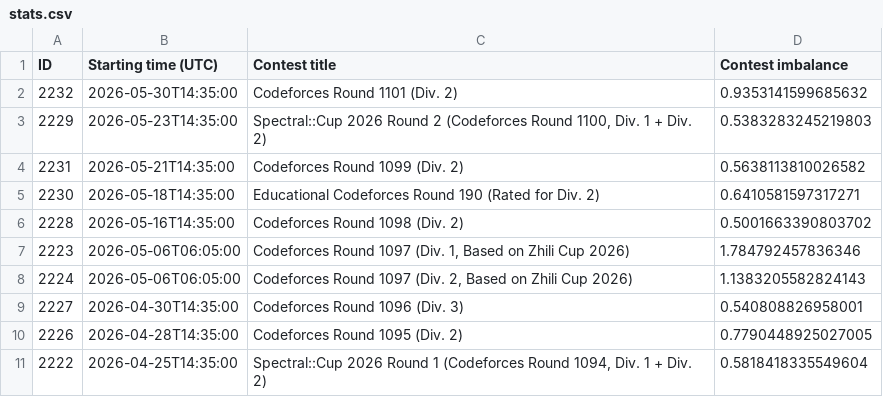
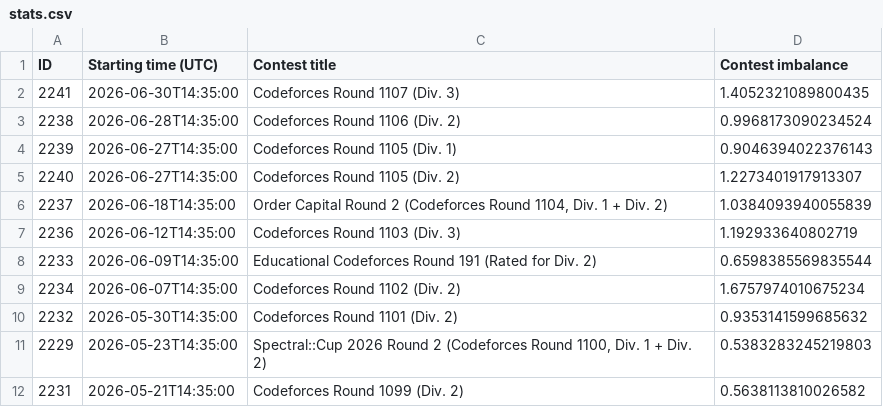
Before and after one commit to onepersonintheuniverse/imbalanced, a CSV file: stats.csv, drawn as a sheet; only a part is shown; the shorter side is filled out with more unchanged rows; the diff names each change by its address in the sheet, - before the commit and + after, or states it on an @@ line.

Commit message:
wow it has been quite some time huh

```diff
--- a/stats.csv
+++ b/stats.csv
+row 2: 2241 | 2026-06-30T14:35:00 | Codeforces Round 1107 (Div. 3) | 1.4052321089800435
+row 3: 2238 | 2026-06-28T14:35:00 | Codeforces Round 1106 (Div. 2) | 0.9968173090234524
+row 4: 2239 | 2026-06-27T14:35:00 | Codeforces Round 1105 (Div. 1) | 0.9046394022376143
+row 5: 2240 | 2026-06-27T14:35:00 | Codeforces Round 1105 (Div. 2) | 1.2273401917913307
+row 6: 2237 | 2026-06-18T14:35:00 | Order Capital Round 2 (Codeforces Round 1104, Div. 1 + Div. 2) | 1.0384093940055839
+row 7: 2236 | 2026-06-12T14:35:00 | Codeforces Round 1103 (Div. 3) | 1.192933640802719
+row 8: 2233 | 2026-06-09T14:35:00 | Educational Codeforces Round 191 (Rated for Div. 2) | 0.6598385569835544
+row 9: 2234 | 2026-06-07T14:35:00 | Codeforces Round 1102 (Div. 2) | 1.6757974010675234
```
Also changed, not shown: 4 other files.
